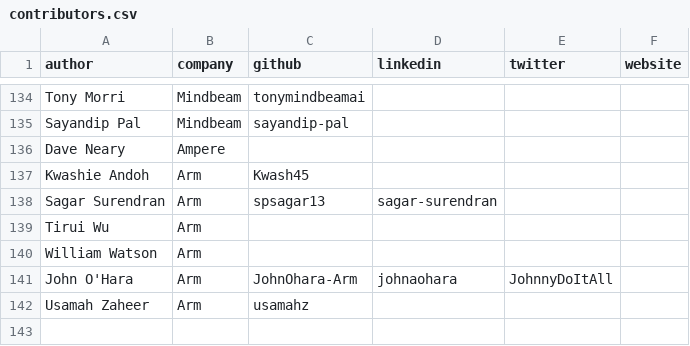
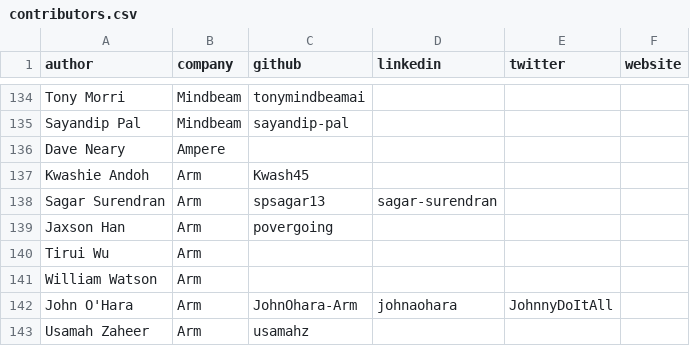
Before and after one commit to ArmDeveloperEcosystem/arm-learning-paths, a CSV file: assets/contributors.csv, drawn as a sheet; only a part is shown, gaps mark what is left out.

```diff
--- a/assets/contributors.csv
+++ b/assets/contributors.csv
@@ -138,2 +138,3 @@ Kwashie Andoh,Arm,Kwash45,,,
 Sagar Surendran,Arm,spsagar13,sagar-surendran,,
+Jaxson Han,Arm,povergoing,,,
 Tirui Wu, Arm,,,,
```
Also changed, not shown: 5 other files.
